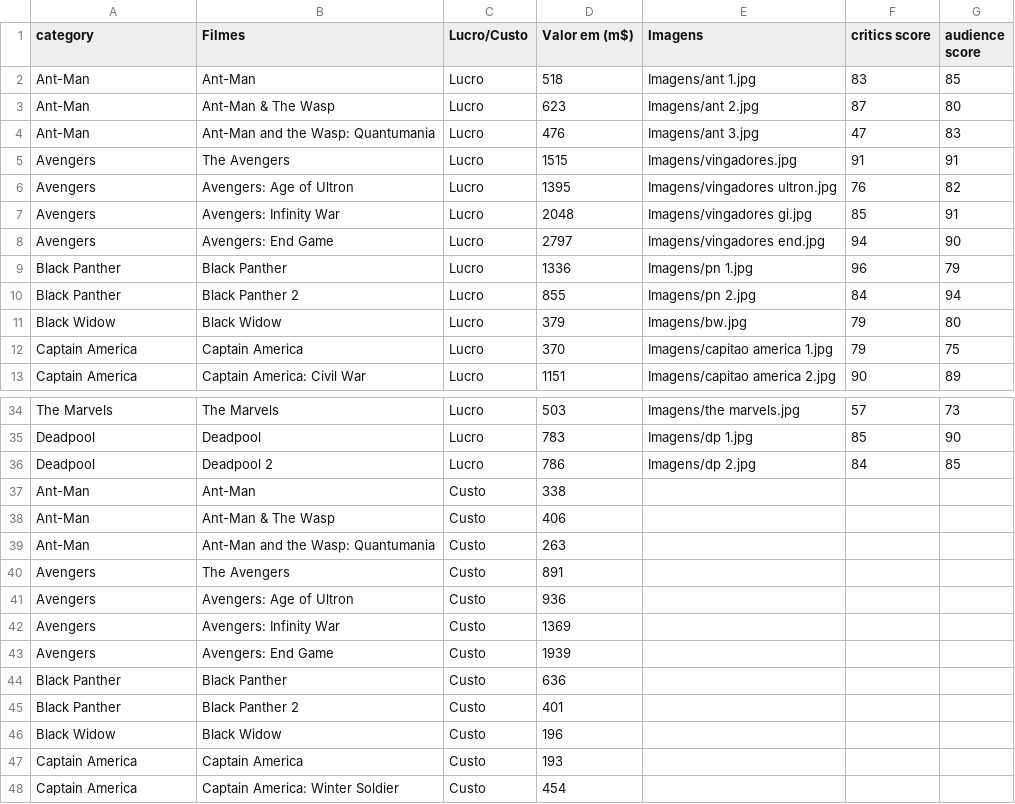
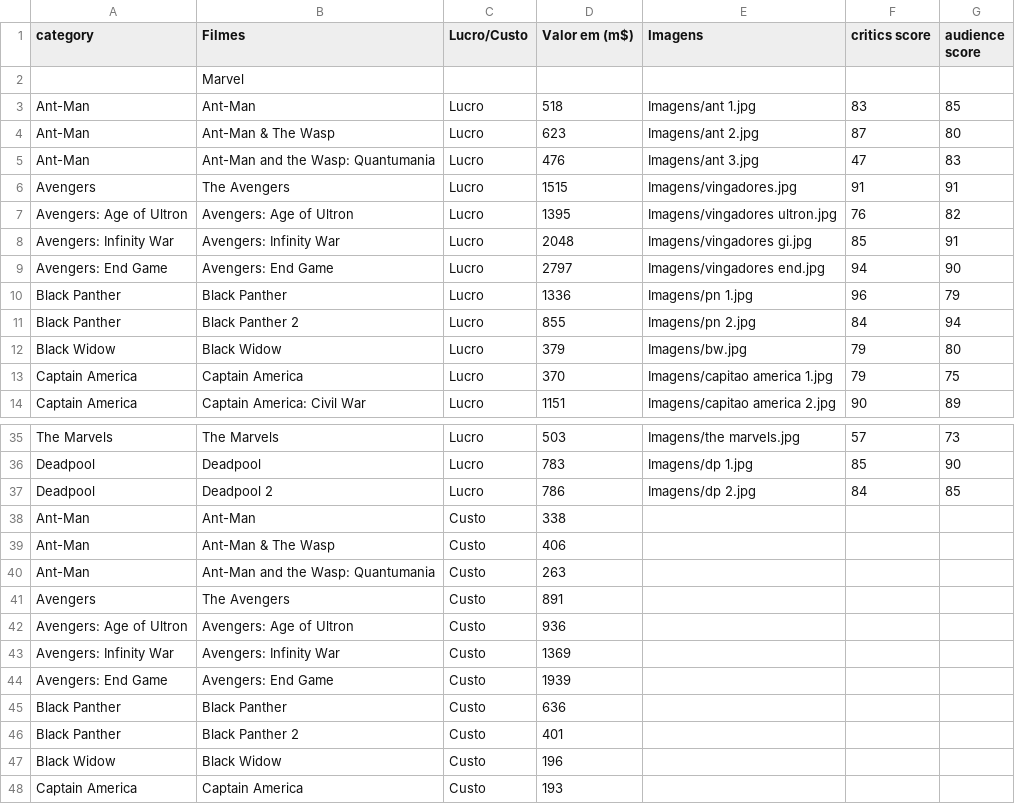
Before and after one commit to iShoockx/Dashboard_python, a CSV file: Data/Custo_Lucro.csv, drawn as a sheet; only a part is shown, gaps mark what is left out; the shorter side is filled out with more unchanged rows.

```diff
--- a/Data/Custo_Lucro.csv
+++ b/Data/Custo_Lucro.csv
@@ -1,2 +1,3 @@
 category,Filmes,Lucro/Custo,Valor em (m$),Imagens,critics score,audience score
+,Marvel
 Ant-Man,Ant-Man,Lucro,518,Imagens/ant 1.jpg,83,85
@@ -5,5 +6,5 @@ Ant-Man,Ant-Man and the Wasp: Quantumania,Lucro,476,Imagens/ant 3.jpg,47,83
 Avengers,The Avengers,Lucro,1515,Imagens/vingadores.jpg,91,91
-Avengers,Avengers: Age of Ultron,Lucro,1395,Imagens/vingadores ultron.jpg,76,82
-Avengers,Avengers: Infinity War,Lucro,2048,Imagens/vingadores gi.jpg,85,91
-Avengers,Avengers: End Game,Lucro,2797,Imagens/vingadores end.jpg,94,90
+Avengers: Age of Ultron,Avengers: Age of Ultron,Lucro,1395,Imagens/vingadores ultron.jpg,76,82
+Avengers: Infinity War,Avengers: Infinity War,Lucro,2048,Imagens/vingadores gi.jpg,85,91
+Avengers: End Game,Avengers: End Game,Lucro,2797,Imagens/vingadores end.jpg,94,90
 Black Panther,Black Panther,Lucro,1336,Imagens/pn 1.jpg,96,79
@@ -40,5 +41,5 @@ Ant-Man,Ant-Man and the Wasp: Quantumania,Custo,263,,,
 Avengers,The Avengers,Custo,891,,,
-Avengers,Avengers: Age of Ultron,Custo,936,,,
-Avengers,Avengers: Infinity War,Custo,1369,,,
-Avengers,Avengers: End Game,Custo,1939,,,
+Avengers: Age of Ultron,Avengers: Age of Ultron,Custo,936,,,
+Avengers: Infinity War,Avengers: Infinity War,Custo,1369,,,
+Avengers: End Game,Avengers: End Game,Custo,1939,,,
 Black Panther,Black Panther,Custo,636,,,
```
Also changed, not shown: Data/Marvel Movies.csv, 5 other files.
